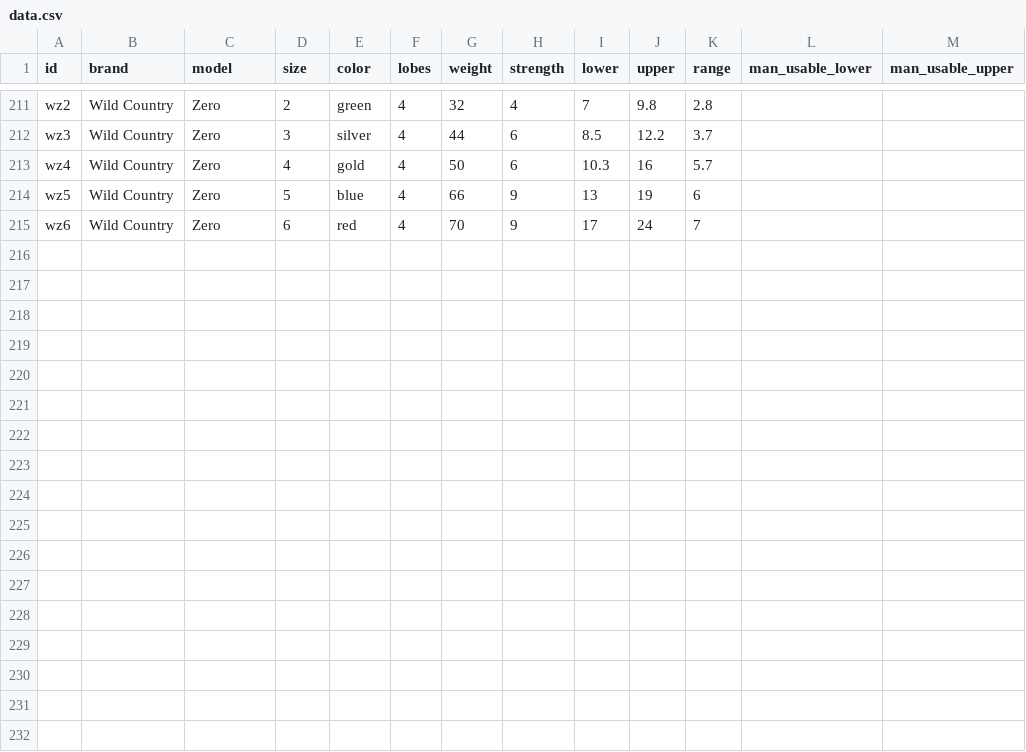
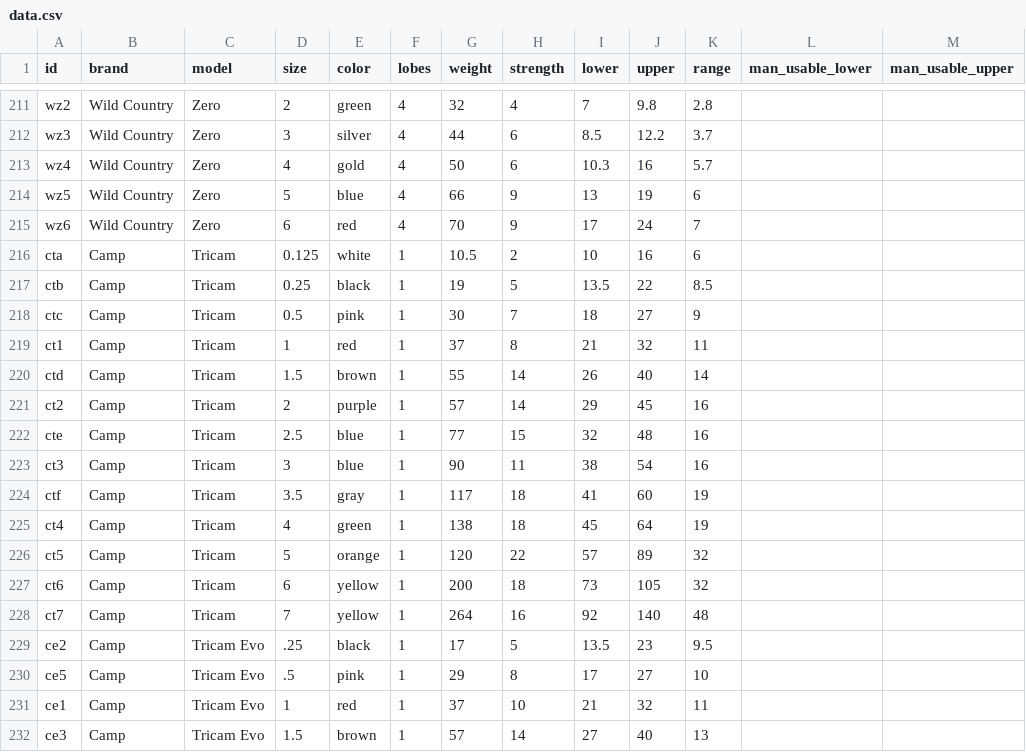
Before and after one commit to andylei/cam, a CSV file: src/data.csv, drawn as a sheet; only a part is shown, gaps mark what is left out; the diff names each change by its address in the sheet, - before the commit and + after, or states it on an @@ line.

Commit message:
added camp tricams

```diff
--- a/src/data.csv
+++ b/src/data.csv
+row 216: cta | Camp | Tricam | 0.125 | white | 1 | 10.5 | 2 | 10 | 16 | 6
+row 217: ctb | Camp | Tricam | 0.25 | black | 1 | 19 | 5 | 13.5 | 22 | 8.5
+row 218: ctc | Camp | Tricam | 0.5 | pink | 1 | 30 | 7 | 18 | 27 | 9
+row 219: ct1 | Camp | Tricam | 1 | red | 1 | 37 | 8 | 21 | 32 | 11
+row 220: ctd | Camp | Tricam | 1.5 | brown | 1 | 55 | 14 | 26 | 40 | 14
+row 221: ct2 | Camp | Tricam | 2 | purple | 1 | 57 | 14 | 29 | 45 | 16
+row 222: cte | Camp | Tricam | 2.5 | blue | 1 | 77 | 15 | 32 | 48 | 16
+row 223: ct3 | Camp | Tricam | 3 | blue | 1 | 90 | 11 | 38 | 54 | 16
+row 224: ctf | Camp | Tricam | 3.5 | gray | 1 | 117 | 18 | 41 | 60 | 19
+row 225: ct4 | Camp | Tricam | 4 | green | 1 | 138 | 18 | 45 | 64 | 19
+row 226: ct5 | Camp | Tricam | 5 | orange | 1 | 120 | 22 | 57 | 89 | 32
+row 227: ct6 | Camp | Tricam | 6 | yellow | 1 | 200 | 18 | 73 | 105 | 32
+row 228: ct7 | Camp | Tricam | 7 | yellow | 1 | 264 | 16 | 92 | 140 | 48
+row 229: ce2 | Camp | Tricam Evo | .25 | black | 1 | 17 | 5 | 13.5 | 23 | 9.5
+row 230: ce5 | Camp | Tricam Evo | .5 | pink | 1 | 29 | 8 | 17 | 27 | 10
+row 231: ce1 | Camp | Tricam Evo | 1 | red | 1 | 37 | 10 | 21 | 32 | 11
+row 232: ce3 | Camp | Tricam Evo | 1.5 | brown | 1 | 57 | 14 | 27 | 40 | 13
```
